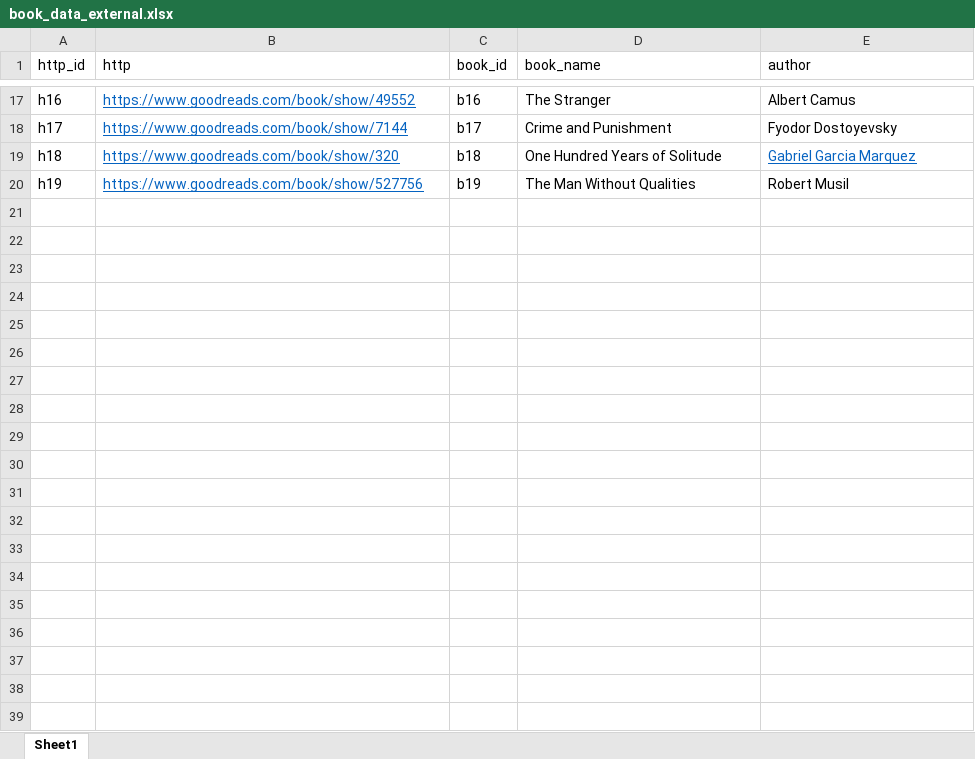
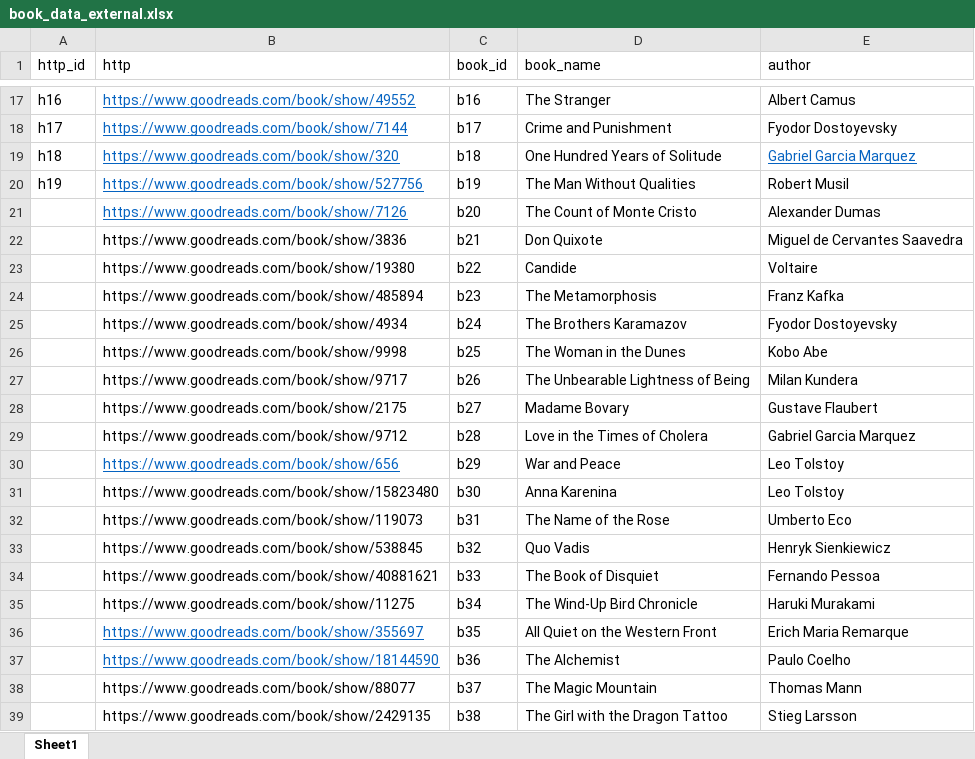
Before and after one commit to ejgenc/data-analysis_goodreads-translation-reviews, an Excel workbook: data/external/book_data_external.xlsx, sheet Sheet1, drawn as a sheet; only a part is shown, gaps mark what is left out; values as stored, in another font and other column widths than the file's, no borders; the diff covers the shown part only; the diff names each change by its address in the sheet, - before the commit and + after, or states it on an @@ line.

Commit message:
Imported the final version of the analysis and the required data sources.

```diff
--- a/data/external/book_data_external.xlsx (sheet Sheet1)
+++ b/data/external/book_data_external.xlsx (sheet Sheet1)
+row 21:  | https://www.goodreads.com/book/show/7126 | b20 | The Count of Monte Cristo | Alexander Dumas
+row 22:  | https://www.goodreads.com/book/show/3836 | b21 | Don Quixote | Miguel de Cervantes Saavedra
+row 23:  | https://www.goodreads.com/book/show/19380 | b22 | Candide | Voltaire
+row 24:  | https://www.goodreads.com/book/show/485894 | b23 | The Metamorphosis | Franz Kafka
+row 25:  | https://www.goodreads.com/book/show/4934 | b24 | The Brothers Karamazov | Fyodor Dostoyevsky
+row 26:  | https://www.goodreads.com/book/show/9998 | b25 | The Woman in the Dunes | Kobo Abe
+row 27:  | https://www.goodreads.com/book/show/9717 | b26 | The Unbearable Lightness of Being | Milan Kundera
+row 28:  | https://www.goodreads.com/book/show/2175 | b27 | Madame Bovary | Gustave Flaubert
+row 29:  | https://www.goodreads.com/book/show/9712 | b28 | Love in the Times of Cholera | Gabriel Garcia Marquez
+row 30:  | https://www.goodreads.com/book/show/656 | b29 | War and Peace | Leo Tolstoy
+row 31:  | https://www.goodreads.com/book/show/15823480 | b30 | Anna Karenina | Leo Tolstoy
+row 32:  | https://www.goodreads.com/book/show/119073 | b31 | The Name of the Rose | Umberto Eco
+row 33:  | https://www.goodreads.com/book/show/538845 | b32 | Quo Vadis | Henryk Sienkiewicz
+row 34:  | https://www.goodreads.com/book/show/40881621 | b33 | The Book of Disquiet | Fernando Pessoa
+row 35:  | https://www.goodreads.com/book/show/11275 | b34 | The Wind-Up Bird Chronicle | Haruki Murakami
+row 36:  | https://www.goodreads.com/book/show/355697 | b35 | All Quiet on the Western Front | Erich Maria Remarque
+row 37:  | https://www.goodreads.com/book/show/18144590 | b36 | The Alchemist | Paulo Coelho
+row 38:  | https://www.goodreads.com/book/show/88077 | b37 | The Magic Mountain | Thomas Mann
+row 39:  | https://www.goodreads.com/book/show/2429135 | b38 | The Girl with the Dragon Tattoo | Stieg Larsson
```
Also changed, not shown: 112 added rows elsewhere in this sheet, 3 other files.
